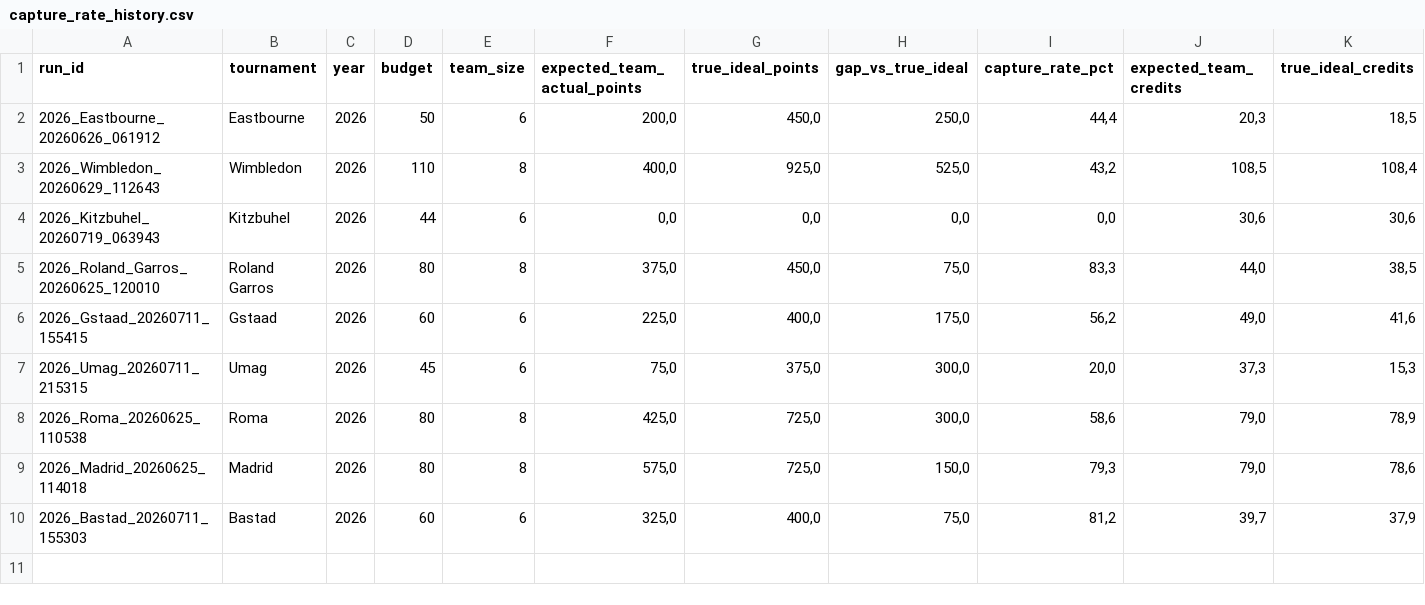
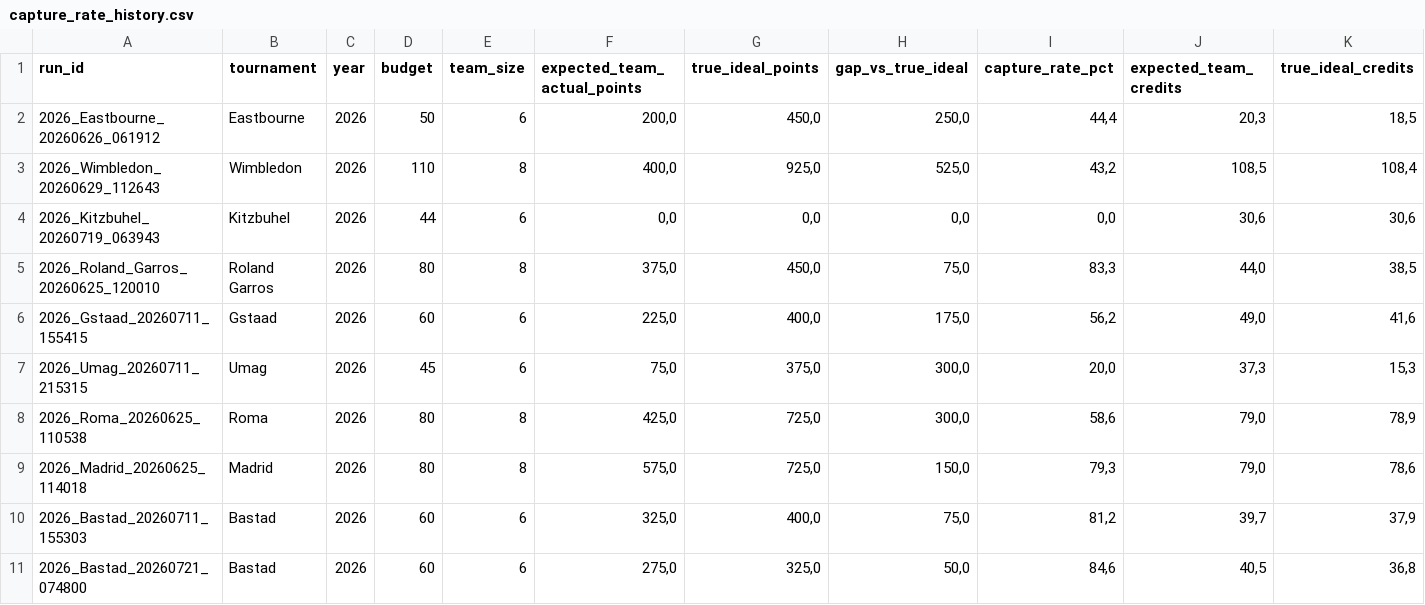
Before and after one commit to fmldavideesposito-blip/smash-it-model-lab, a CSV file: data/capture_rate_history.csv, drawn as a sheet; only a part is shown; rows hold the shown columns only; the diff names each change by its address in the sheet, - before the commit and + after, or states it on an @@ line.

Commit message:
Update Capture Rate History 2026-07-21 11:40:55.929556

```diff
--- a/data/capture_rate_history.csv
+++ b/data/capture_rate_history.csv
+row 11: 2026_Bastad_20260721_074800 | Bastad | 2026 | 60 | 6 | 275,0 | 325,0 | 50,0 | 84,6 | 40,5 | 36,8
```
